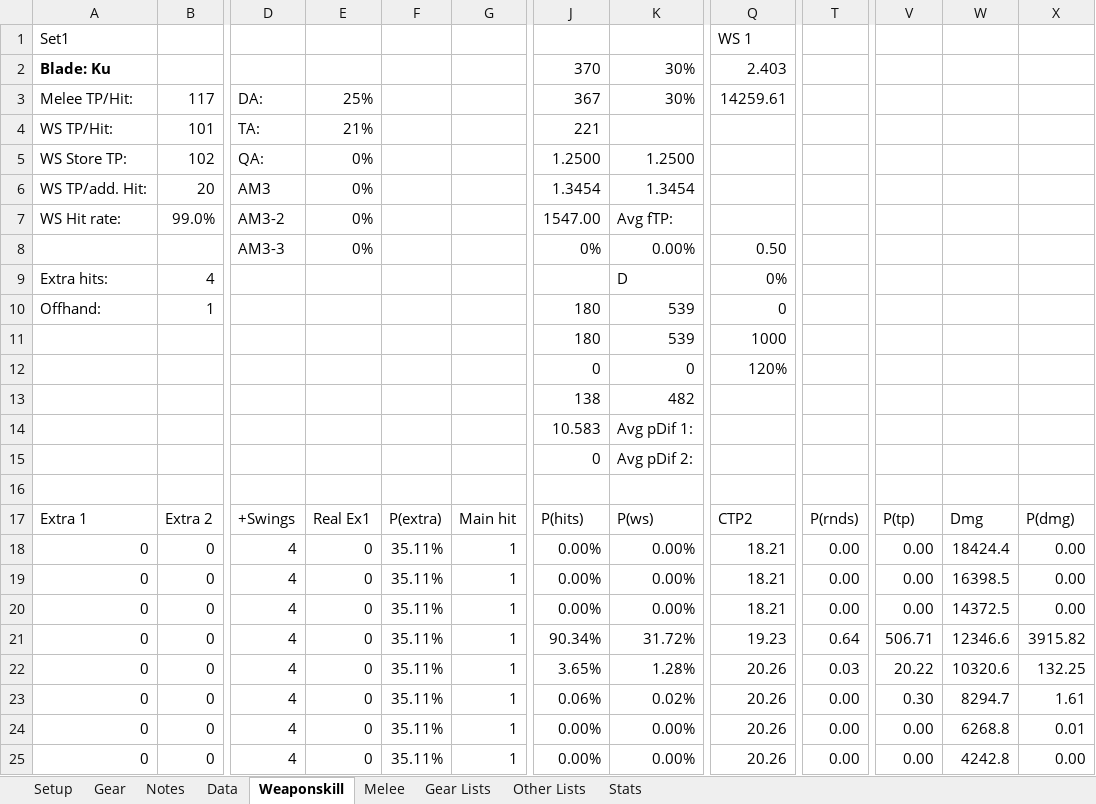
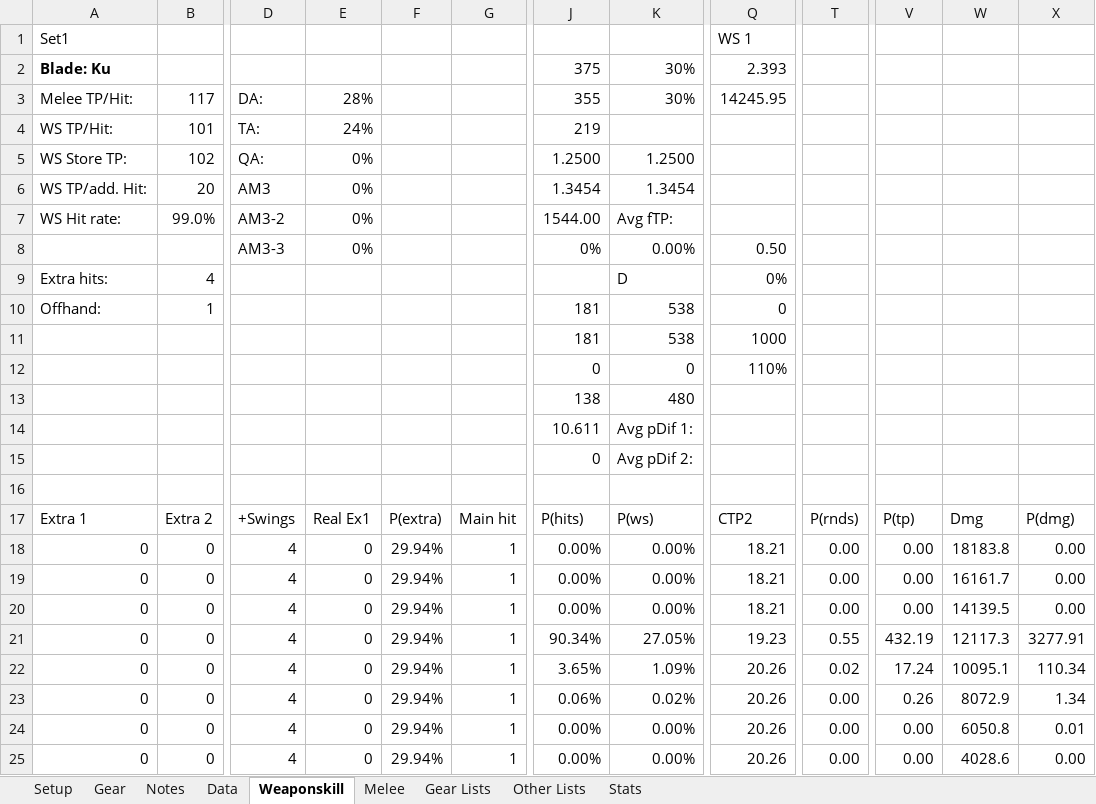
Before and after one commit to NextGames2000/Spreadsheets, an Excel workbook: DW0KuKamuCapped.xlsx, sheet Weaponskill, drawn as a sheet; only a part is shown, gaps mark what is left out; values as stored, in another font and other column widths than the file's, no borders; the diff covers the shown part only; the diff names each change by its address in the sheet, - before the commit and + after, or states it on an @@ line.

```diff
--- a/DW0KuKamuCapped.xlsx (sheet Weaponskill)
+++ b/DW0KuKamuCapped.xlsx (sheet Weaponskill)
-J2: 370
+J2: 375
-Q2: 2.403
+Q2: 2.393
-E3: 25%
+E3: 28%
-J3: 367
+J3: 355
-Q3: 14259.61
+Q3: 14245.95
-E4: 21%
+E4: 24%
-J4: 221
+J4: 219
-J7: 1547.00
+J7: 1544.00
-J10:J11: 180
+J10:J11: 181
-K10:K11: 539
+K10:K11: 538
-Q12: 120%
+Q12: 110%
-K13: 482
+K13: 480
-J14: 10.583
+J14: 10.611
-F18:F25: 35.11%
+F18:F25: 29.94%
-W18: 18424.4
+W18: 18183.8
-W19: 16398.5
+W19: 16161.7
-W20: 14372.5
+W20: 14139.5
-K21: 31.72%
+K21: 27.05%
-T21: 0.64
+T21: 0.55
-V21: 506.71
+V21: 432.19
-W21: 12346.6
+W21: 12117.3
-X21: 3915.82
+X21: 3277.91
-K22: 1.28%
+K22: 1.09%
-T22: 0.03
+T22: 0.02
-V22: 20.22
+V22: 17.24
-W22: 10320.6
+W22: 10095.1
-X22: 132.25
+X22: 110.34
-V23: 0.30
+V23: 0.26
-W23: 8294.7
+W23: 8072.9
-X23: 1.61
+X23: 1.34
-W24: 6268.8
+W24: 6050.8
-W25: 4242.8
+W25: 4028.6
```
Also changed, not shown: 946 edited cells elsewhere in this sheet, sheet Data, sheet Gear, sheet Gear Lists, sheet Setup, sheet Other Lists, DW0KuKamuTrust.xlsx.
